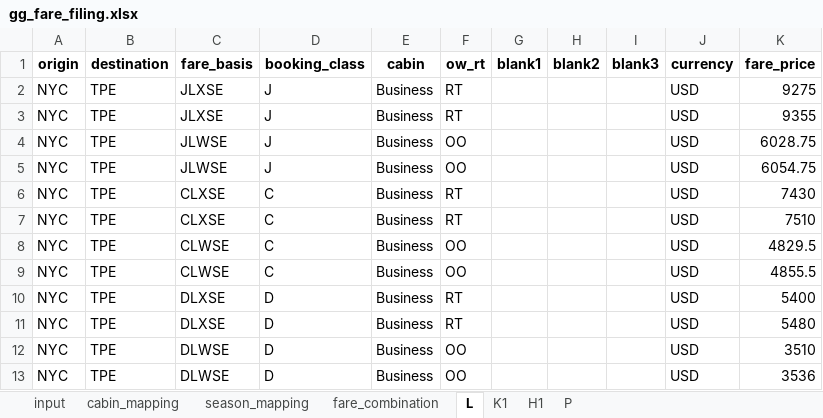
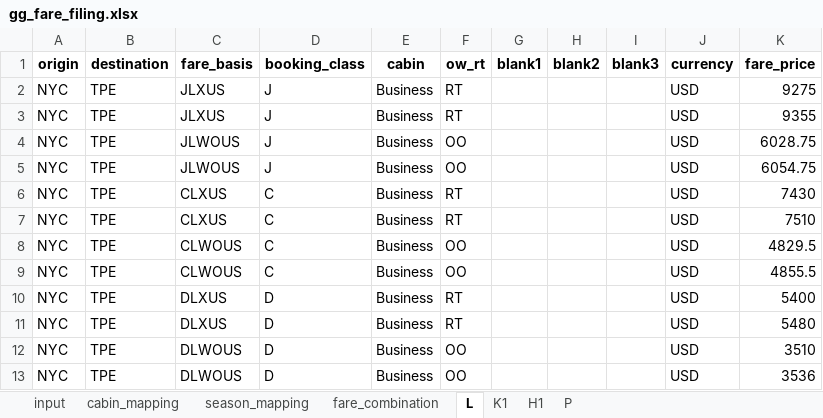
Before and after one commit to pingsays/pingsays, an Excel workbook: python/fare-filing/gg_fare_filing.xlsx, sheet L, drawn as a sheet; values as stored, in another font and other column widths than the file's, no borders; the diff names each change by its address in the sheet, - before the commit and + after, or states it on an @@ line.

```diff
--- a/python/fare-filing/gg_fare_filing.xlsx (sheet L)
+++ b/python/fare-filing/gg_fare_filing.xlsx (sheet L)
-C2:C3 (fare_basis): JLXSE
+C2:C3 (fare_basis): JLXUS
-C4:C5 (fare_basis): JLWSE
+C4:C5 (fare_basis): JLWOUS
-C6:C7 (fare_basis): CLXSE
+C6:C7 (fare_basis): CLXUS
-C8:C9 (fare_basis): CLWSE
+C8:C9 (fare_basis): CLWOUS
-C10:C11 (fare_basis): DLXSE
+C10:C11 (fare_basis): DLXUS
-C12:C13 (fare_basis): DLWSE
+C12:C13 (fare_basis): DLWOUS
```
Also changed, not shown: sheet H1, sheet P, sheet K1, sheet cabin_mapping, sheet fare_combination, 1 other file.
